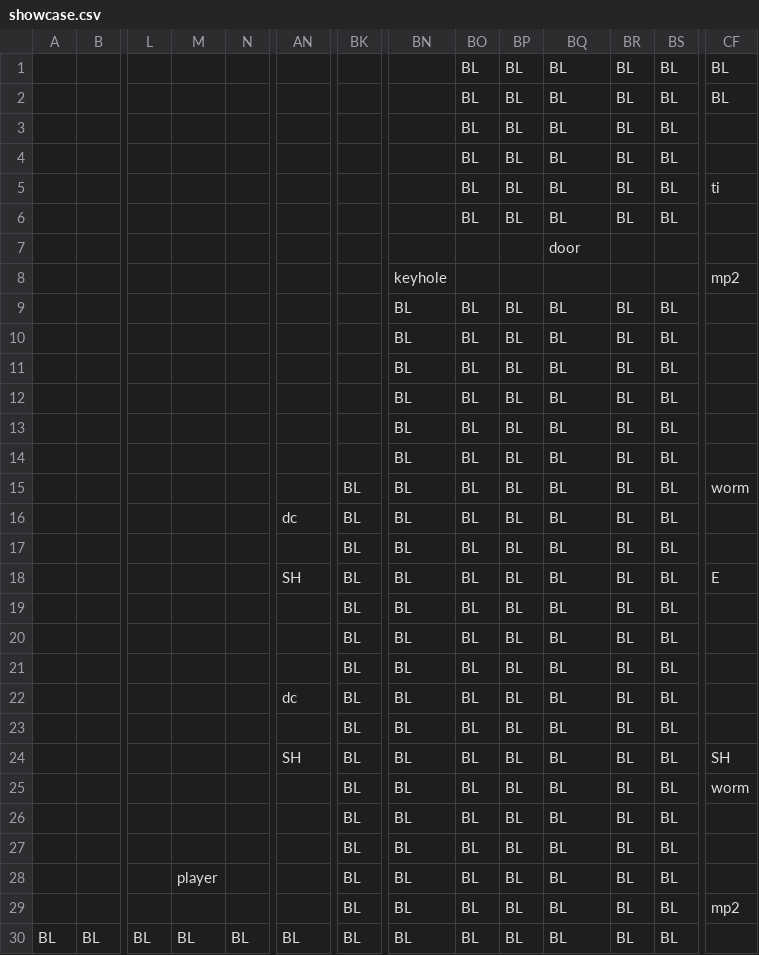
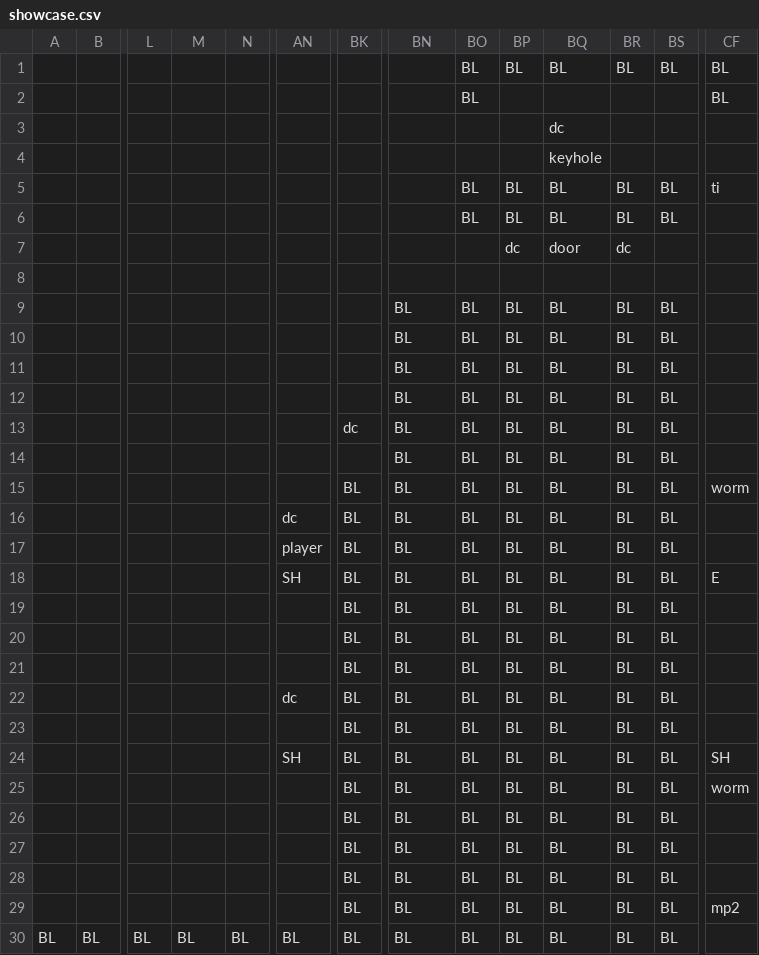
Before and after one commit to rdfaith/library_of_babel, a CSV file: assets/levels/showcase.csv, drawn as a sheet; only a part is shown, gaps mark what is left out; the diff names each change by its address in the sheet, - before the commit and + after, or states it on an @@ line.

```diff
--- a/assets/levels/showcase.csv
+++ b/assets/levels/showcase.csv
-BP2:BP4: BL
+BP2:BP4: (empty)
-BQ2: BL
+BQ2: (empty)
-BR2:BR4: BL
+BR2:BR4: (empty)
-BS2:BS4: BL
+BS2:BS4: (empty)
-BO3:BO4: BL
+BO3:BO4: (empty)
-BQ3: BL
+BQ3: dc
-BQ4: BL
+BQ4: keyhole
-BP7: (empty)
+BP7: dc
-BR7: (empty)
+BR7: dc
-BN8: keyhole
+BN8: (empty)
-CF8: mp2
+CF8: (empty)
-BK13: (empty)
+BK13: dc
-AN17: (empty)
+AN17: player
-M28: player
+M28: (empty)
```
Also changed, not shown: 7 other files.
